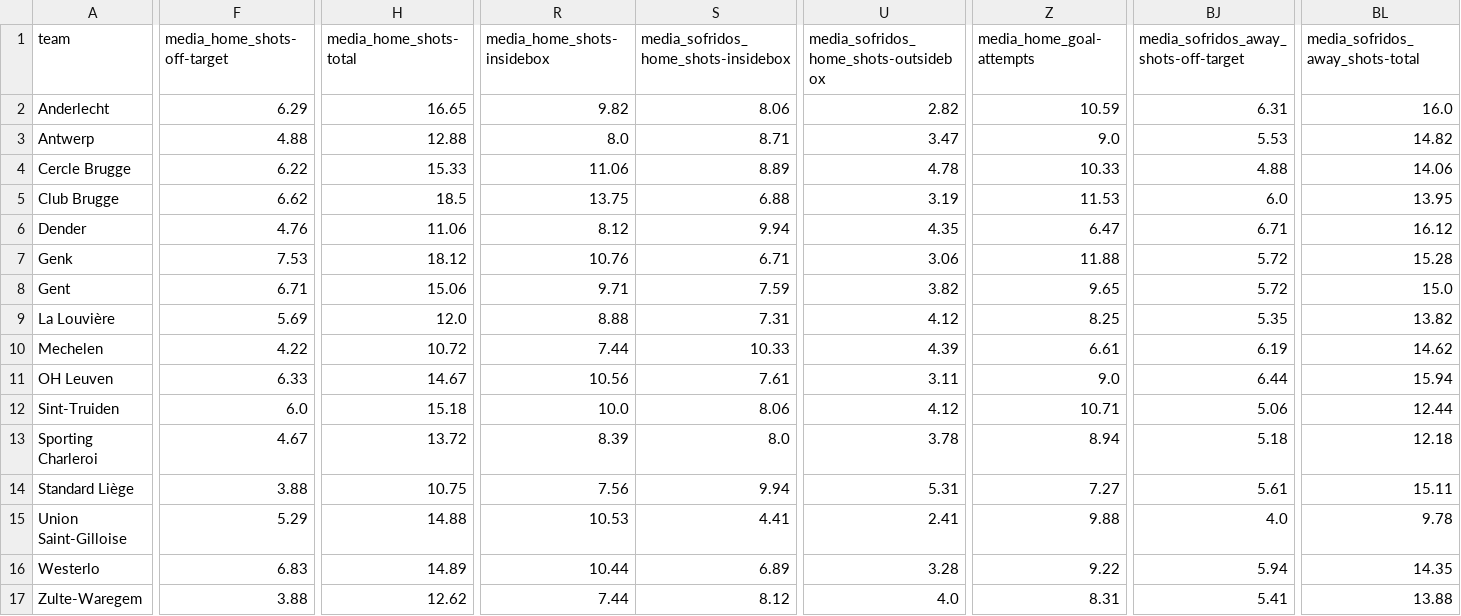
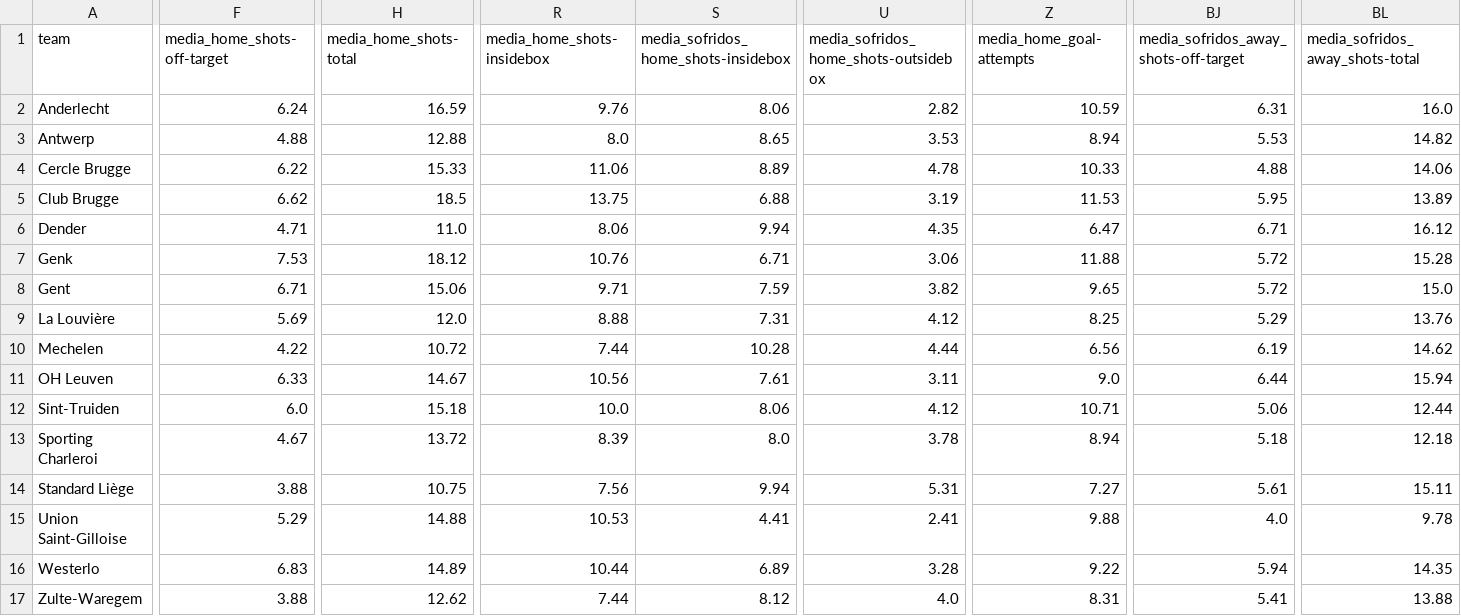
Before and after one commit to bet2all/bet2all, a CSV file: data/season_2025/stats_teams_2025/media_times_Belgium_Liga_Pro_2025-2026.csv, drawn as a sheet; only a part is shown, gaps mark what is left out; the diff covers the shown part only; the diff names each change by its address in the sheet, - before the commit and + after, or states it on an @@ line.

Commit message:
Atualizando data/season_2025/stats_teams_2025/media_times_Belgium_Liga_Pro_2025-2026.csv via script

```diff
--- a/data/season_2025/stats_teams_2025/media_times_Belgium_Liga_Pro_2025-2026.csv
+++ b/data/season_2025/stats_teams_2025/media_times_Belgium_Liga_Pro_2025-2026.csv
-F2 (media_home_shots-off-target): 6.29
+F2 (media_home_shots-off-target): 6.24
-H2 (media_home_shots-total): 16.65
+H2 (media_home_shots-total): 16.59
-R2 (media_home_shots-insidebox): 9.82
+R2 (media_home_shots-insidebox): 9.76
-S3: 8.71
+S3: 8.65
-U3: 3.47
+U3: 3.53
-Z3 (media_home_goal-attempts): 9.0
+Z3 (media_home_goal-attempts): 8.94
-BJ5: 6.0
+BJ5: 5.95
-BL5 (media_sofridos_away_shots-total): 13.95
+BL5 (media_sofridos_away_shots-total): 13.89
-F6 (media_home_shots-off-target): 4.76
+F6 (media_home_shots-off-target): 4.71
-H6 (media_home_shots-total): 11.06
+H6 (media_home_shots-total): 11.0
-R6 (media_home_shots-insidebox): 8.12
+R6 (media_home_shots-insidebox): 8.06
-BJ9: 5.35
+BJ9: 5.29
-BL9 (media_sofridos_away_shots-total): 13.82
+BL9 (media_sofridos_away_shots-total): 13.76
-S10: 10.33
+S10: 10.28
-U10: 4.39
+U10: 4.44
-Z10 (media_home_goal-attempts): 6.61
+Z10 (media_home_goal-attempts): 6.56
```
Also changed, not shown: 14 edited cells elsewhere in this file.
